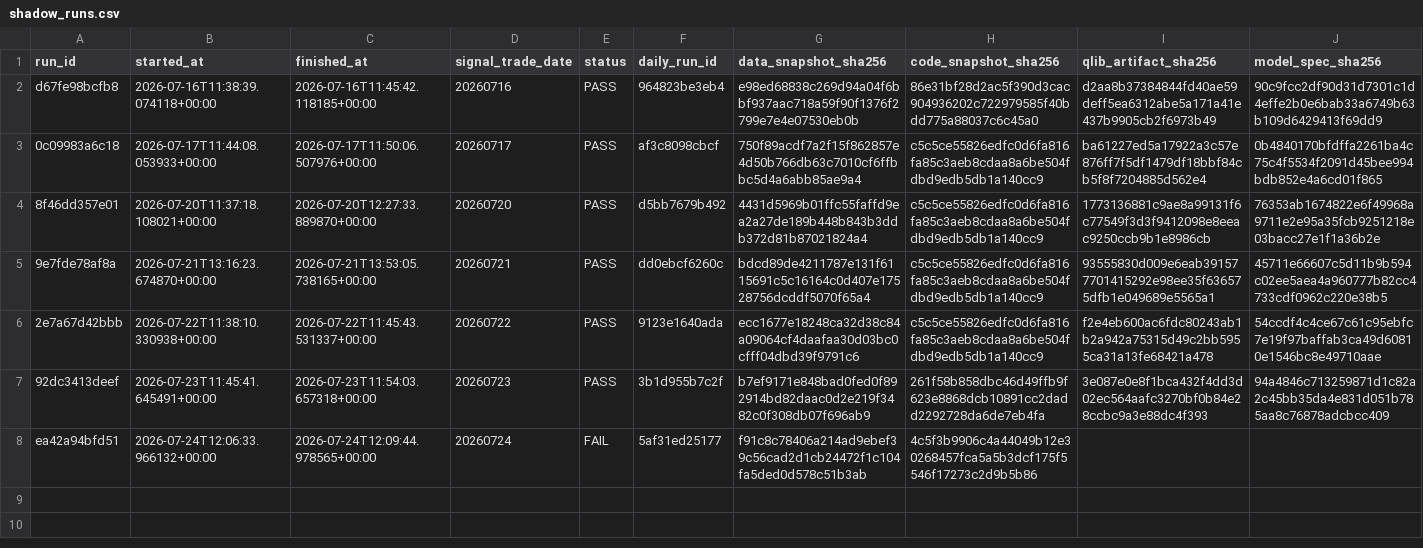
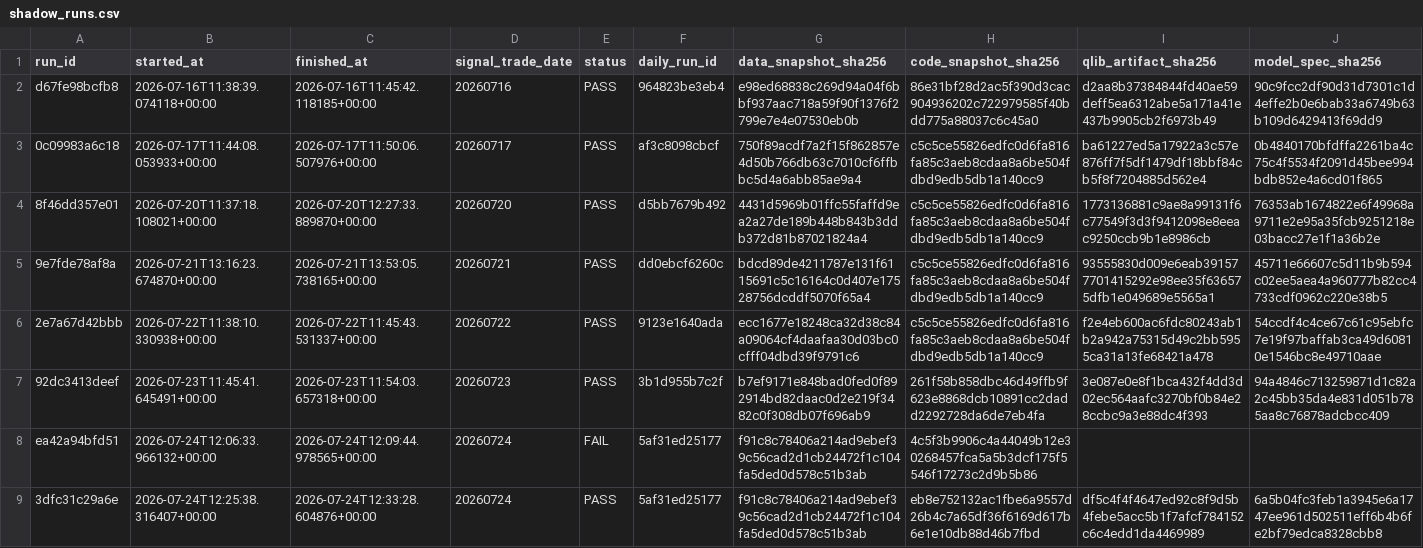
Before and after one commit to qiang0723/shaiwei, a CSV file: ledger/shadow_runs.csv, drawn as a sheet; only a part is shown; rows hold the shown columns only; the diff names each change by its address in the sheet, - before the commit and + after, or states it on an @@ line.

```diff
--- a/ledger/shadow_runs.csv
+++ b/ledger/shadow_runs.csv
+row 9: 3dfc31c29a6e | 2026-07-24T12:25:38.316407+00:00 | 2026-07-24T12:33:28.604876+00:00 | 20260724 | PASS | 5af31ed25177 | f91c8c78406a214ad9ebef39c56cad2d1cb24472f1c104fa5ded0d578c51b3ab | eb8e752132ac1fbe6a9557d26b4c7a65df36f6169d617b6e1e10db88d46b7fbd | df5c4f4f4647ed92c8f9d5b4febe5acc5b1f7afcf784152c6c4edd1da4469989 | 6a5b04fc3feb1a3945e6a1747ee961d502511eff6b4b6fe2bf79edca8328cbb8
```
Also changed, not shown: ledger/experiments.csv, ledger/paper_runs.csv, 7 other files.
